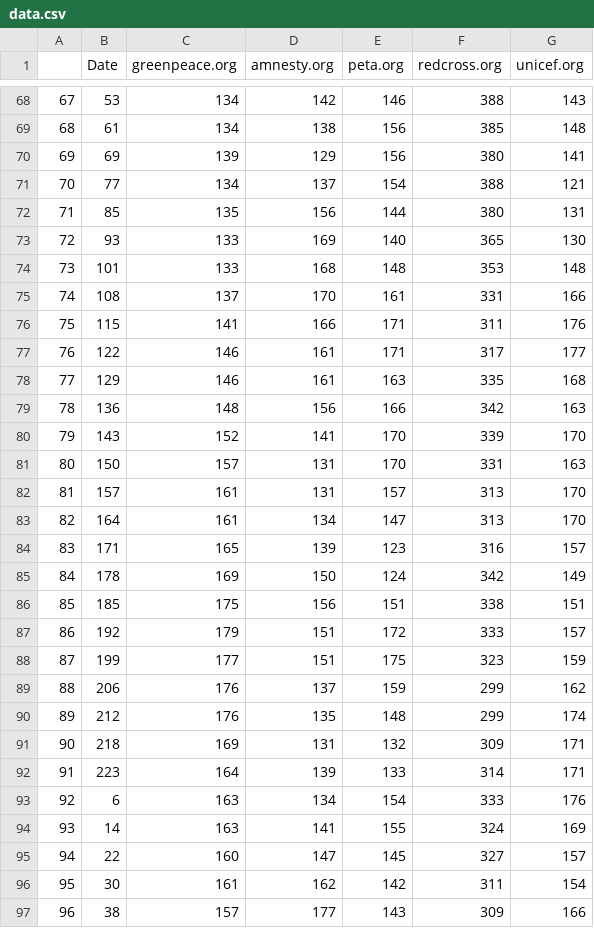
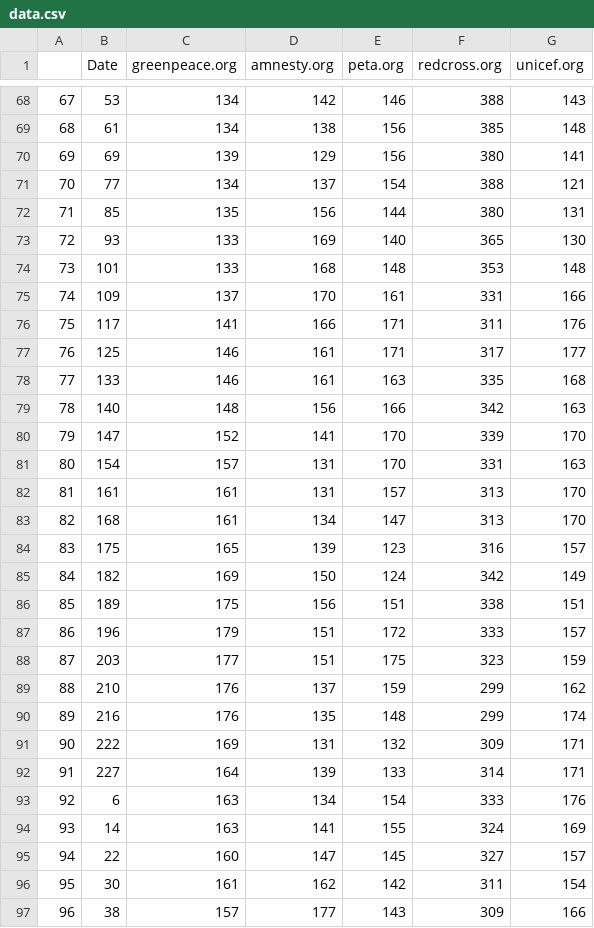
Before and after one commit to mhnierhoff/TOSA, a CSV file: data/data.csv, drawn as a sheet; only a part is shown, gaps mark what is left out; the diff covers the shown part only.

```diff
--- a/data/data.csv
+++ b/data/data.csv
@@ -74,20 +74,20 @@
 "73",101,133,168,148,353,148
-"74",108,137,170,161,331,166
-"75",115,141,166,171,311,176
-"76",122,146,161,171,317,177
-"77",129,146,161,163,335,168
-"78",136,148,156,166,342,163
-"79",143,152,141,170,339,170
-"80",150,157,131,170,331,163
-"81",157,161,131,157,313,170
-"82",164,161,134,147,313,170
-"83",171,165,139,123,316,157
-"84",178,169,150,124,342,149
-"85",185,175,156,151,338,151
-"86",192,179,151,172,333,157
-"87",199,177,151,175,323,159
-"88",206,176,137,159,299,162
-"89",212,176,135,148,299,174
-"90",218,169,131,132,309,171
-"91",223,164,139,133,314,171
+"74",109,137,170,161,331,166
+"75",117,141,166,171,311,176
+"76",125,146,161,171,317,177
+"77",133,146,161,163,335,168
+"78",140,148,156,166,342,163
+"79",147,152,141,170,339,170
+"80",154,157,131,170,331,163
+"81",161,161,131,157,313,170
+"82",168,161,134,147,313,170
+"83",175,165,139,123,316,157
+"84",182,169,150,124,342,149
+"85",189,175,156,151,338,151
+"86",196,179,151,172,333,157
+"87",203,177,151,175,323,159
+"88",210,176,137,159,299,162
+"89",216,176,135,148,299,174
+"90",222,169,131,132,309,171
+"91",227,164,139,133,314,171
 "92",6,163,134,154,333,176
```
Also changed, not shown: 4 added rows and 127 edited cells elsewhere in this file, data/tos.csv, 3 other files.
